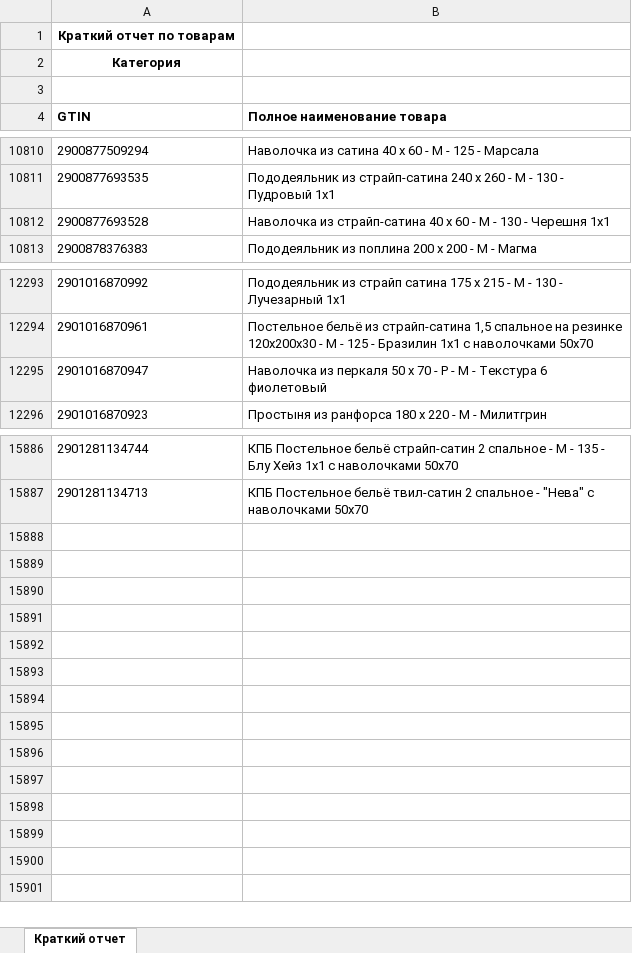
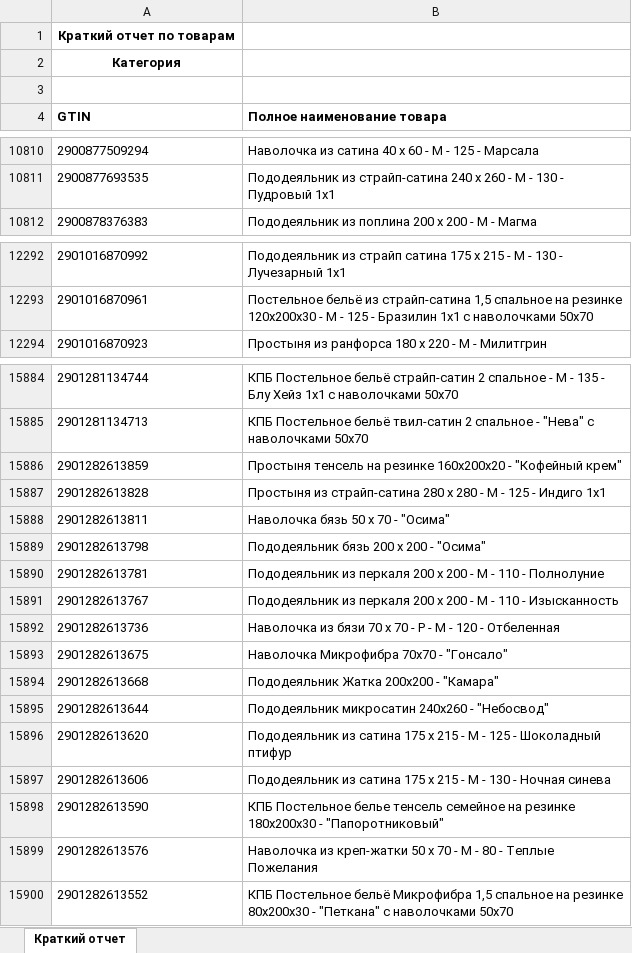
Before and after one commit to isergeich22/marking_system, an Excel workbook: public/Краткий отчет.xlsx, sheet Краткий отчет, drawn as a sheet; only a part is shown, gaps mark what is left out; values as stored, in another font and other column widths than the file's, no borders; removed rows and columns are numbered as before the commit, all else as after; the diff names each change by its address in the sheet, - before the commit and + after, or states it on an @@ line.

```diff
--- a/public/Краткий отчет.xlsx (sheet Краткий отчет)
+++ b/public/Краткий отчет.xlsx (sheet Краткий отчет)
-row 10812: 2900877693528 | Наволочка из страйп-сатина 40 х 60 - М - 130 - Черешня 1х1
-row 12295: 2901016870947 | Наволочка из перкаля 50 х 70 - Р - М - Текстура 6 фиолетовый
+row 15886: 2901282613859 | Простыня тенсель на резинке 160х200х20 - "Кофейный крем"
+row 15887: 2901282613828 | Простыня из страйп-сатина 280 х 280 - М - 125 - Индиго 1х1
+row 15888: 2901282613811 | Наволочка бязь 50 х 70 - "Осима"
+row 15889: 2901282613798 | Пододеяльник бязь 200 х 200 - "Осима"
+row 15890: 2901282613781 | Пододеяльник из перкаля 200 х 200 - М - 110 - Полнолуние
+row 15891: 2901282613767 | Пододеяльник из перкаля 200 х 200 - М - 110 - Изысканность
+row 15892: 2901282613736 | Наволочка из бязи 70 х 70 - Р - М - 120 - Отбеленная
+row 15893: 2901282613675 | Наволочка Микрофибра 70х70 - "Гонсало"
+row 15894: 2901282613668 | Пододеяльник Жатка 200х200 - "Камара"
+row 15895: 2901282613644 | Пододеяльник микросатин 240х260 - "Небосвод"
+row 15896: 2901282613620 | Пододеяльник из сатина 175 х 215 - М - 125 - Шоколадный птифур
+row 15897: 2901282613606 | Пододеяльник из сатина 175 х 215 - М - 130 - Ночная синева
+row 15898: 2901282613590 | КПБ Постельное белье тенсель семейное на резинке 180х200х30 - "Папоротниковый"
+row 15899: 2901282613576 | Наволочка из креп-жатки 50 х 70 - М - 80 - Теплые Пожелания
+row 15900: 2901282613552 | КПБ Постельное бельё Микрофибра 1,5 спальное на резинке 80х200х30 - "Петкана" с наволочками 50х70
```
Also changed, not shown: 2 other files.
